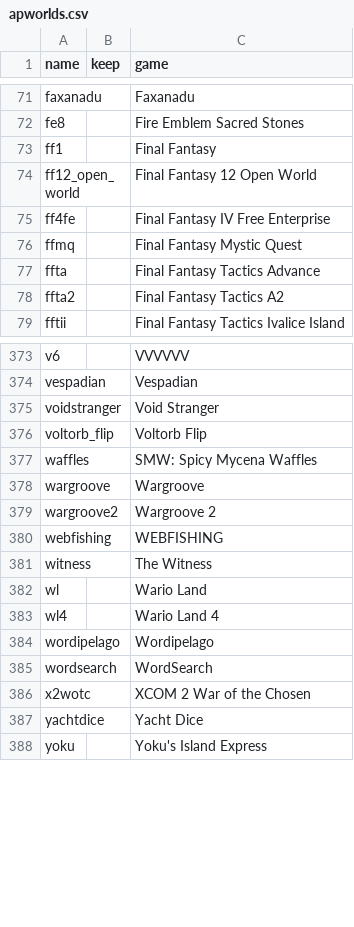
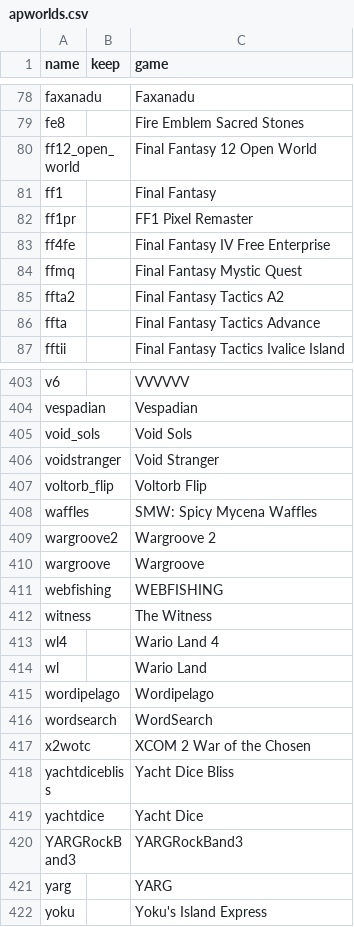
Before and after one commit to Neui/ap-misc, a CSV file: apworlds.csv, drawn as a sheet; only a part is shown, gaps mark what is left out; the diff covers the shown part only.

```diff
--- a/apworlds.csv
+++ b/apworlds.csv
@@ -72,8 +79,9 @@ faxanadu,,Faxanadu
 fe8,,Fire Emblem Sacred Stones
+ff12_open_world,,Final Fantasy 12 Open World
 ff1,,Final Fantasy
-ff12_open_world,,Final Fantasy 12 Open World
+ff1pr,,FF1 Pixel Remaster
 ff4fe,,Final Fantasy IV Free Enterprise
 ffmq,,Final Fantasy Mystic Quest
+ffta2,,Final Fantasy Tactics A2
 ffta,,Final Fantasy Tactics Advance
-ffta2,,Final Fantasy Tactics A2
 fftii,,Final Fantasy Tactics Ivalice Island
@@ -374,2 +404,3 @@ v6,,VVVVVV
 vespadian,,Vespadian
+void_sols,,Void Sols
 voidstranger,,Void Stranger
@@ -377,8 +408,8 @@ voltorb_flip,,Voltorb Flip
 waffles,,SMW: Spicy Mycena Waffles
+wargroove2,,Wargroove 2
 wargroove,,Wargroove
-wargroove2,,Wargroove 2
 webfishing,,WEBFISHING
 witness,,The Witness
+wl4,,Wario Land 4
 wl,,Wario Land
-wl4,,Wario Land 4
 wordipelago,,Wordipelago
@@ -386,3 +417,6 @@ wordsearch,,WordSearch
 x2wotc,,XCOM 2 War of the Chosen
+yachtdicebliss,,Yacht Dice Bliss
 yachtdice,,Yacht Dice
+YARGRockBand3,,YARGRockBand3
+yarg,,YARG
 yoku,,Yoku's Island Express
```
Also changed, not shown: 29 added rows and 18 moved rows elsewhere in this file.
